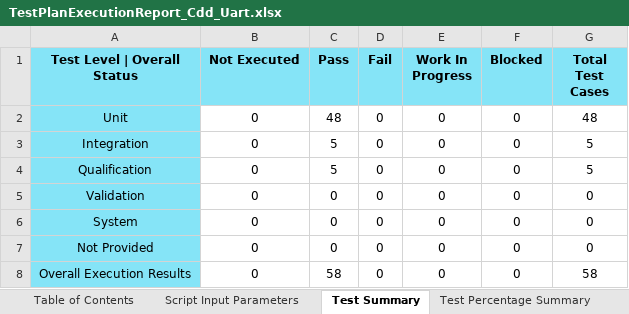
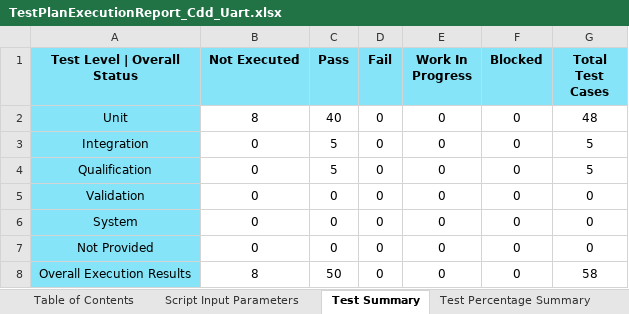
Before and after one commit to TexasInstruments/f29h85x-mcal, an Excel workbook: docs/Test_Report/Cdd_Uart/TestPlanExecutionReport_Cdd_Uart.xlsx, sheet Test Summary, drawn as a sheet; values as stored, in another font and other column widths than the file's, no borders; the diff names each change by its address in the sheet, - before the commit and + after, or states it on an @@ line.

Commit message:
f29h85x : all : Pull test reports
- Pull test reports from commit 7175c5ff115c9af4cd4a0d14b242ea5fa4c427f6
from work products repo

Fixes: MCAL-30841

Signed-off-by: Piyush Panditrao <p-panditrao@ti.com>

```diff
--- a/docs/Test_Report/Cdd_Uart/TestPlanExecutionReport_Cdd_Uart.xlsx (sheet Test Summary)
+++ b/docs/Test_Report/Cdd_Uart/TestPlanExecutionReport_Cdd_Uart.xlsx (sheet Test Summary)
-B2 (Not Executed): 0
+B2 (Not Executed): 8
-C2 (Pass): 48
+C2 (Pass): 40
-B8 (Not Executed): 0
+B8 (Not Executed): 8
-C8 (Pass): 58
+C8 (Pass): 50
```
Also changed, not shown: sheet Test Plan | Execution Report, sheet Script Input Parameters, sheet Test Percentage Summary, docs/Test_Report/Cdd_Ipc/TestPlanExecutionReport_Cdd_Ipc.xlsx, docs/Test_Report/Cdd_Pwm/TestPlanExecutionReport_Cdd_Pwm.xlsx, 14 other files.
